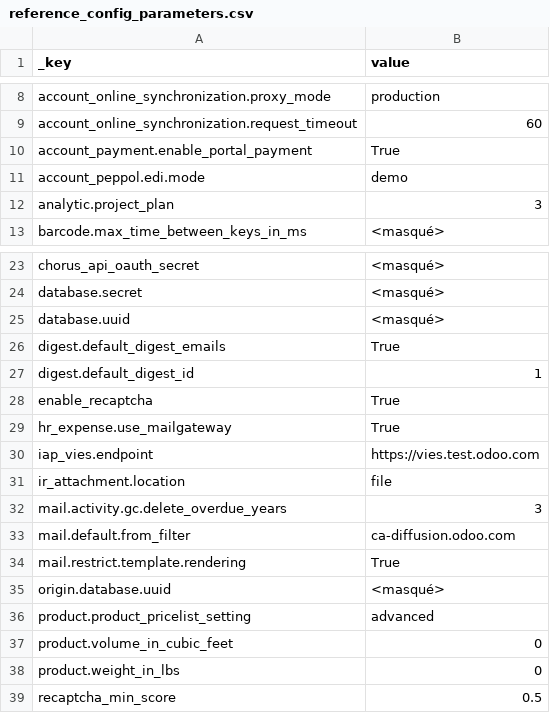
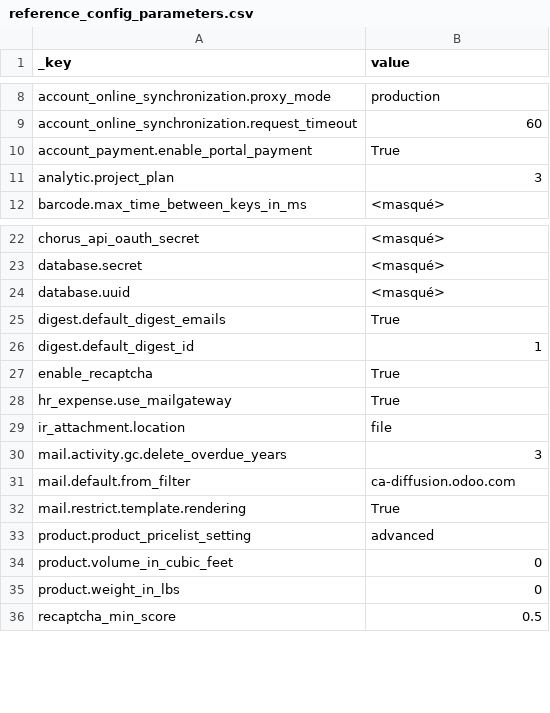
Before and after one commit to arnaudcadiffusion/odoo, a CSV file: addons_project/cadiffusion_base/data/reference_config_parameters.csv, drawn as a sheet; only a part is shown, gaps mark what is left out; the diff names each change by its address in the sheet, - before the commit and + after, or states it on an @@ line.

Commit message:
[IMP] cadiffusion_base: ignore neutralization parameters and boolean spellings

```diff
--- a/addons_project/cadiffusion_base/data/reference_config_parameters.csv
+++ b/addons_project/cadiffusion_base/data/reference_config_parameters.csv
-row 11: account_peppol.edi.mode | demo
-row 30: iap_vies.endpoint | https://vies.test.odoo.com
-row 35: origin.database.uuid | <masqué>
```
Also changed, not shown: 2 other files.
